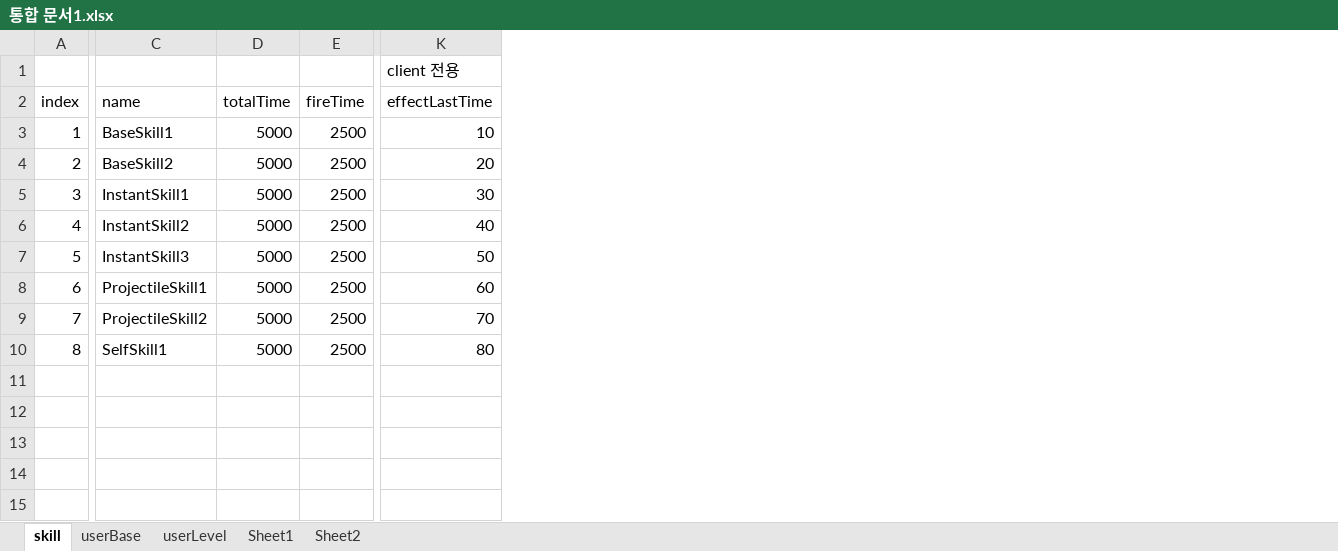
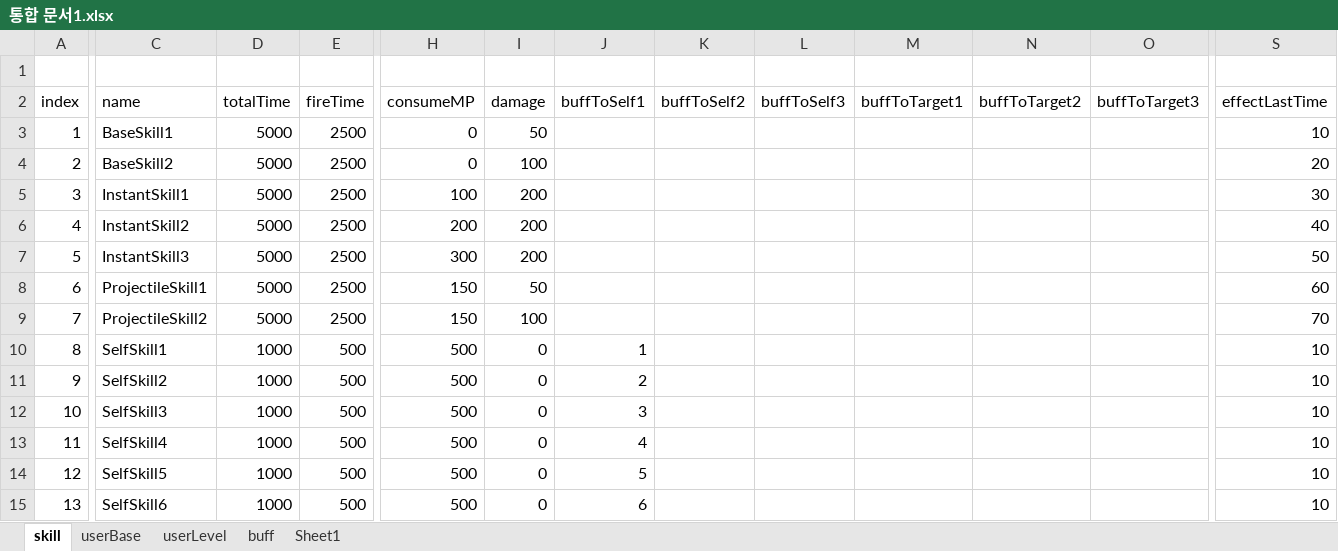
Before and after one commit to Wookok/project, an Excel workbook: dataTable/통합 문서1.xlsx, sheet skill, drawn as a sheet; only a part is shown, gaps mark what is left out; values as stored, in another font and other column widths than the file's, no borders; addresses are those after the commit; rows hold the shown columns only; the diff covers the shown part only; the diff names each change by its address in the sheet, - before the commit and + after, or states it on an @@ line.

```diff
--- a/dataTable/통합 문서1.xlsx (sheet skill)
+++ b/dataTable/통합 문서1.xlsx (sheet skill)
-sheet tab: Sheet2
+sheet tab: buff
@@ sheet tab order changed: skill | userBase | userLevel | buff | Sheet1 @@
+column H (consumeMP), rows 3-10: 0 | 0 | 100 | 200 | 300 | 150 | 150 | 500
+column I (damage), rows 3-10: 50 | 100 | 200 | 200 | 200 | 50 | 100 | 0
+column J (buffToSelf1), row 10: 1
+column K (buffToSelf2), empty
+column L (buffToSelf3), empty
+column M (buffToTarget1), empty
+column N (buffToTarget2), empty
+column O (buffToTarget3), empty
-row 1:  |  |  |  | client 전용
+row 1: (empty)
-D10 (totalTime): 5000
+D10 (totalTime): 1000
-E10 (fireTime): 2500
+E10 (fireTime): 500
-S10 (effectLastTime): 80
+S10 (effectLastTime): 10
+row 11: 9 | SelfSkill2 | 1000 | 500 | 500 | 0 | 2 |  |  |  |  |  | 10
+row 12: 10 | SelfSkill3 | 1000 | 500 | 500 | 0 | 3 |  |  |  |  |  | 10
+row 13: 11 | SelfSkill4 | 1000 | 500 | 500 | 0 | 4 |  |  |  |  |  | 10
+row 14: 12 | SelfSkill5 | 1000 | 500 | 500 | 0 | 5 |  |  |  |  |  | 10
+row 15: 13 | SelfSkill6 | 1000 | 500 | 500 | 0 | 6 |  |  |  |  |  | 10
```
Also changed, not shown: merged cells elsewhere in this sheet, sheet buff, 13 other files.
